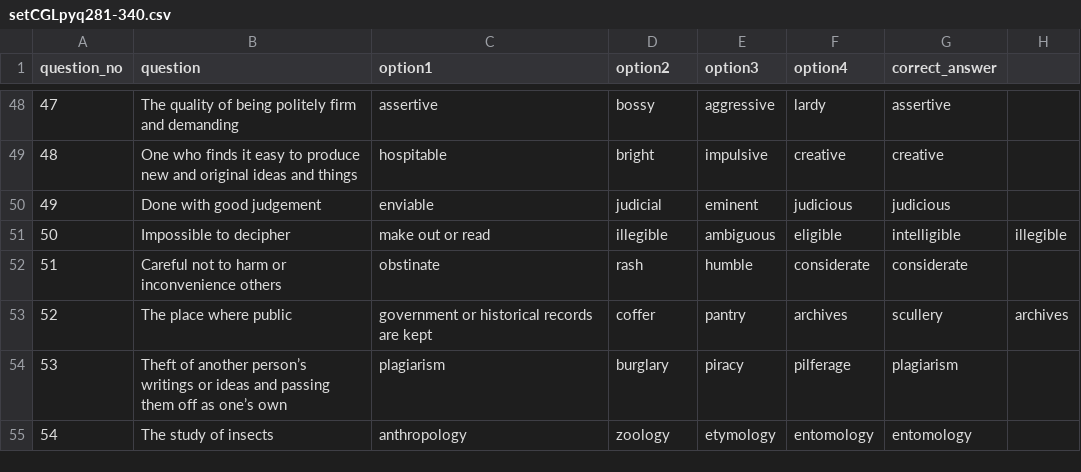
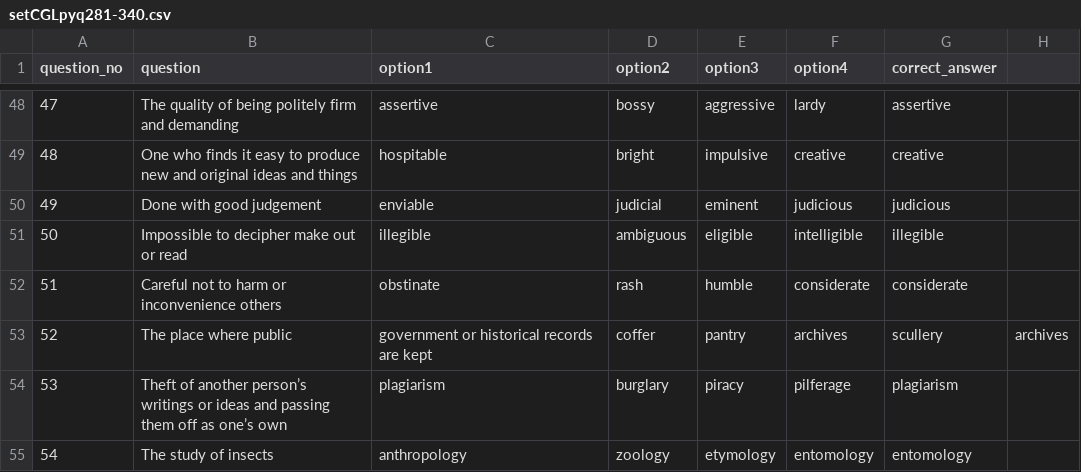
Before and after one commit to its0su0rj/owspracticeits-suraj, a CSV file: setCGLpyq281-340.csv, drawn as a sheet; only a part is shown, gaps mark what is left out.

Commit message:
Update setCGLpyq281-340.csv

```diff
--- a/setCGLpyq281-340.csv
+++ b/setCGLpyq281-340.csv
@@ -50,3 +50,3 @@ question_no,question,option1,option2,option3,option4,correct_answer
 49,Done with good judgement,enviable,judicial,eminent,judicious,judicious
-50,Impossible to decipher,make out or read,illegible,ambiguous,eligible,intelligible,illegible
+50,Impossible to decipher make out or read,illegible,ambiguous,eligible,intelligible,illegible
 51,Careful not to harm or inconvenience others,obstinate,rash,humble,considerate,considerate
```
